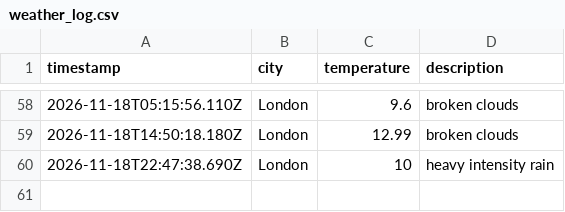
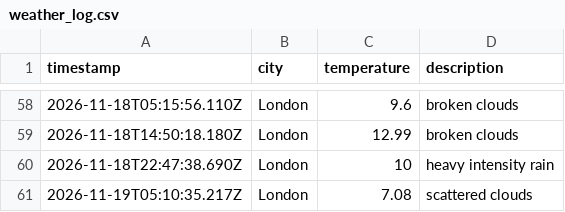
Before and after one commit to TheoHill10/weather-dataOps, a CSV file: data/weather_log.csv, drawn as a sheet; only a part is shown, gaps mark what is left out; the diff names each change by its address in the sheet, - before the commit and + after, or states it on an @@ line.

```diff
--- a/data/weather_log.csv
+++ b/data/weather_log.csv
+row 61: 2026-11-19T05:10:35.217Z | London | 7.08 | scattered clouds
```
Also changed, not shown: 1 other file.
